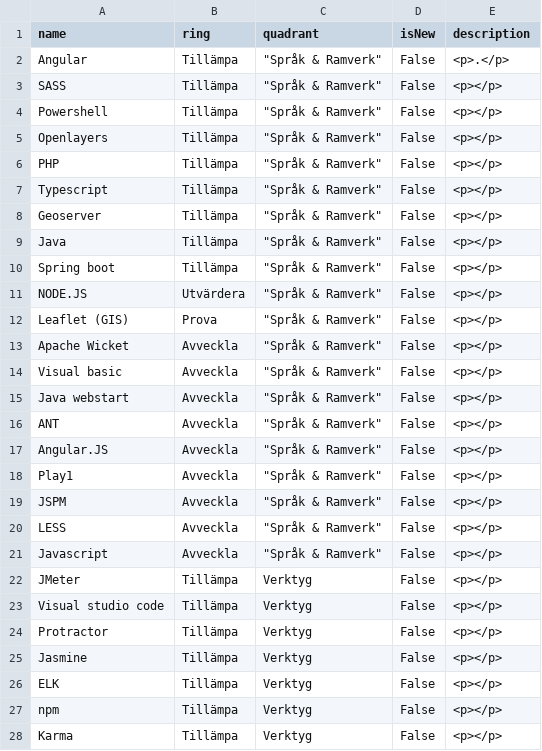
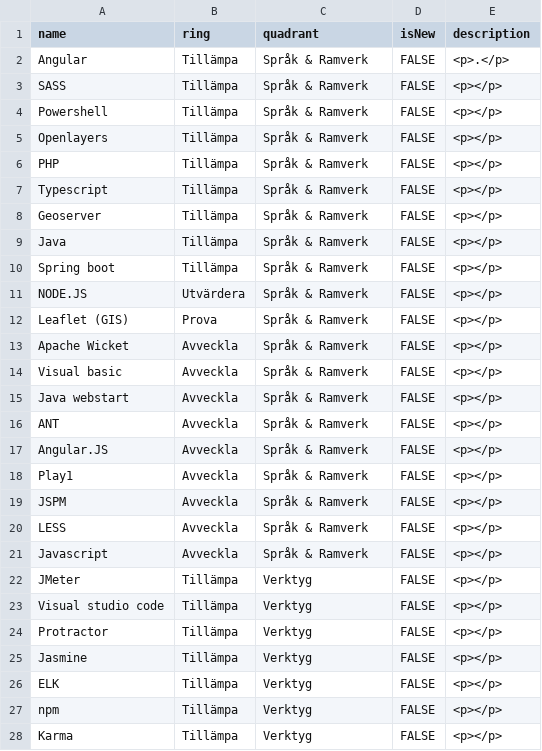
Before and after one commit to riksantikvarieambetet/Teknikradar, a CSV file: teknikradar.csv, drawn as a sheet; only a part is shown; the diff covers the shown part only.

```diff
--- a/teknikradar.csv
+++ b/teknikradar.csv
@@ -2,27 +2,27 @@ name,				ring,		quadrant,			isNew,	description
-Angular,			Tillämpa,	"Språk & Ramverk",	False,	<p>.</p>
-SASS,				Tillämpa,	"Språk & Ramverk",	False,	<p></p>
-Powershell,			Tillämpa,	"Språk & Ramverk",	False,	<p></p>
-Openlayers,			Tillämpa,	"Språk & Ramverk",	False,	<p></p>
-PHP,				Tillämpa,	"Språk & Ramverk",	False,	<p></p>
-Typescript,			Tillämpa,	"Språk & Ramverk",	False,	<p></p>
-Geoserver,			Tillämpa,	"Språk & Ramverk",	False,	<p></p>
-Java,				Tillämpa,	"Språk & Ramverk",	False,	<p></p>
-Spring boot,		Tillämpa,	"Språk & Ramverk",	False,	<p></p>
-NODE.JS,			Utvärdera,	"Språk & Ramverk",	False,	<p></p>
-Leaflet (GIS),		Prova,		"Språk & Ramverk",	False,	<p></p>
-Apache Wicket,		Avveckla,	"Språk & Ramverk",	False,	<p></p>
-Visual basic,		Avveckla,	"Språk & Ramverk",	False,	<p></p>
-Java webstart,		Avveckla,	"Språk & Ramverk",	False,	<p></p>
-ANT,				Avveckla,	"Språk & Ramverk",	False,	<p></p>
-Angular.JS,			Avveckla,	"Språk & Ramverk",	False,	<p></p>
-Play1,				Avveckla,	"Språk & Ramverk",	False,	<p></p>
-JSPM,				Avveckla,	"Språk & Ramverk",	False,	<p></p>
-LESS,				Avveckla,	"Språk & Ramverk",	False,	<p></p>
-Javascript,			Avveckla,	"Språk & Ramverk",	False,	<p></p>
-JMeter,				Tillämpa,	Verktyg,	False,	<p></p>
-Visual studio code,	Tillämpa,	Verktyg,	False,	<p></p>
-Protractor,			Tillämpa,	Verktyg,	False,	<p></p>
-Jasmine,			Tillämpa,	Verktyg,	False,	<p></p>
-ELK,				Tillämpa,	Verktyg,	False,	<p></p>
-npm,				Tillämpa,	Verktyg,	False,	<p></p>
-Karma,				Tillämpa,	Verktyg,	False,	<p></p>
+Angular,Tillämpa,Språk & Ramverk,FALSE,<p>.</p>
+SASS,Tillämpa,Språk & Ramverk,FALSE,<p></p>
+Powershell,Tillämpa,Språk & Ramverk,FALSE,<p></p>
+Openlayers,Tillämpa,Språk & Ramverk,FALSE,<p></p>
+PHP,Tillämpa,Språk & Ramverk,FALSE,<p></p>
+Typescript,Tillämpa,Språk & Ramverk,FALSE,<p></p>
+Geoserver,Tillämpa,Språk & Ramverk,FALSE,<p></p>
+Java,Tillämpa,Språk & Ramverk,FALSE,<p></p>
+Spring boot,Tillämpa,Språk & Ramverk,FALSE,<p></p>
+NODE.JS,Utvärdera,Språk & Ramverk,FALSE,<p></p>
+Leaflet (GIS),Prova,Språk & Ramverk,FALSE,<p></p>
+Apache Wicket,Avveckla,Språk & Ramverk,FALSE,<p></p>
+Visual basic,Avveckla,Språk & Ramverk,FALSE,<p></p>
+Java webstart,Avveckla,Språk & Ramverk,FALSE,<p></p>
+ANT,Avveckla,Språk & Ramverk,FALSE,<p></p>
+Angular.JS,Avveckla,Språk & Ramverk,FALSE,<p></p>
+Play1,Avveckla,Språk & Ramverk,FALSE,<p></p>
+JSPM,Avveckla,Språk & Ramverk,FALSE,<p></p>
+LESS,Avveckla,Språk & Ramverk,FALSE,<p></p>
+Javascript,Avveckla,Språk & Ramverk,FALSE,<p></p>
+JMeter,Tillämpa,Verktyg,FALSE,<p></p>
+Visual studio code,Tillämpa,Verktyg,FALSE,<p></p>
+Protractor,Tillämpa,Verktyg,FALSE,<p></p>
+Jasmine,Tillämpa,Verktyg,FALSE,<p></p>
+ELK,Tillämpa,Verktyg,FALSE,<p></p>
+npm,Tillämpa,Verktyg,FALSE,<p></p>
+Karma,Tillämpa,Verktyg,FALSE,<p></p>
```
Also changed, not shown: 73 edited cells elsewhere in this file.
